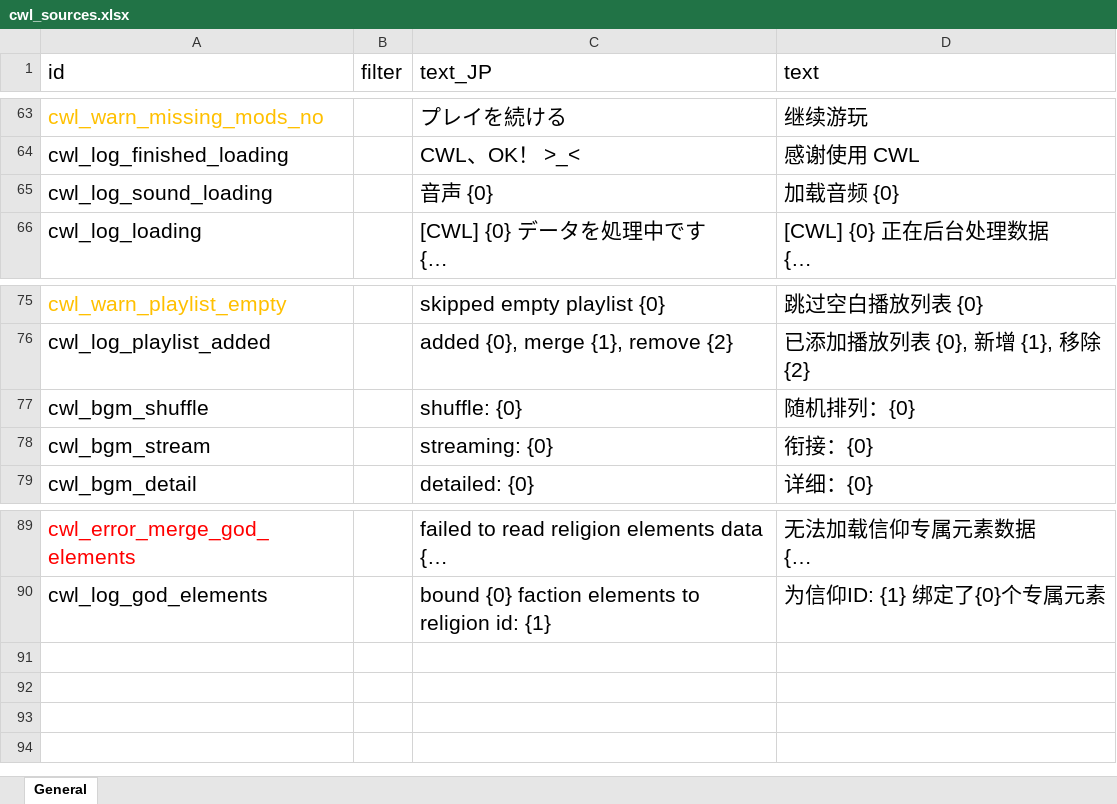
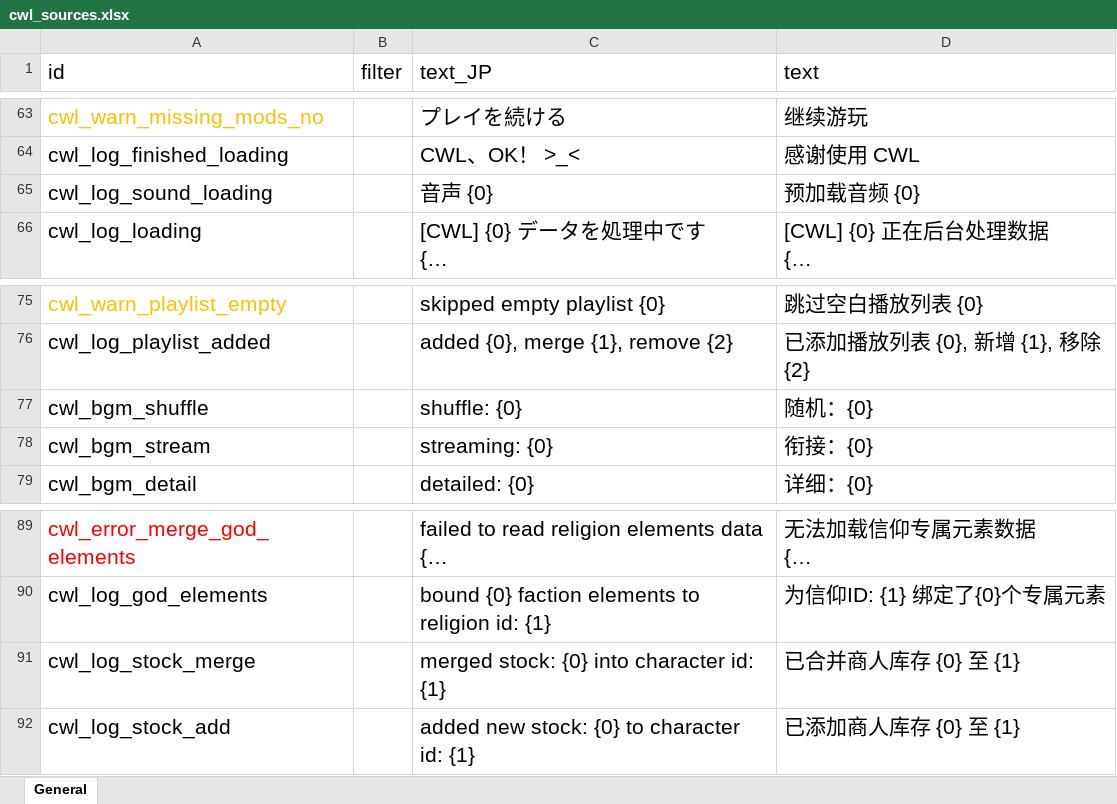
Before and after one commit to gottyduke/Elin.Plugins, an Excel workbook: CustomWhateverLoader/LangMod/CN/cwl_sources.xlsx, sheet General, drawn as a sheet; only a part is shown, gaps mark what is left out; long unchanged cells end in …; values as stored, in another font and other column widths than the file's, no borders; the diff names each change by its address in the sheet, - before the commit and + after, or states it on an @@ line.

Commit message:
feat(CWL): `CustomMerchant` API rework

```diff
--- a/CustomWhateverLoader/LangMod/CN/cwl_sources.xlsx (sheet General)
+++ b/CustomWhateverLoader/LangMod/CN/cwl_sources.xlsx (sheet General)
-D65 (text): 加载音频 {0}
+D65 (text): 预加载音频 {0}
-D77 (text): 随机排列：{0}
+D77 (text): 随机：{0}
+row 91: cwl_log_stock_merge |  | merged stock: {0} into character id: {1} | 已合并商人库存 {0} 至 {1}
+row 92: cwl_log_stock_add |  | added new stock: {0} to character id: {1} | 已添加商人库存 {0} 至 {1}
```
Also changed, not shown: CustomWhateverLoader/LangMod/EN/cwl_sources.xlsx, 8 other files.
